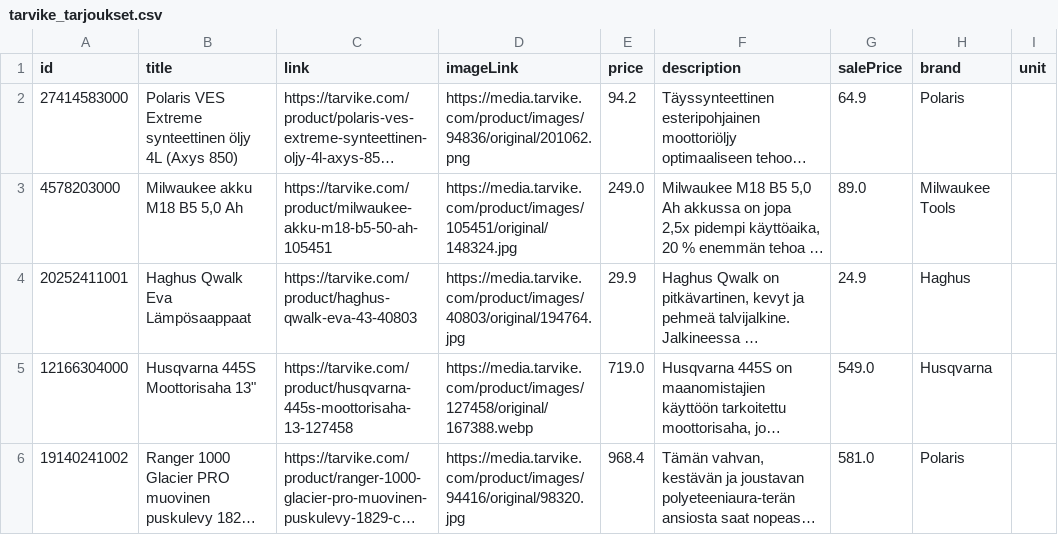
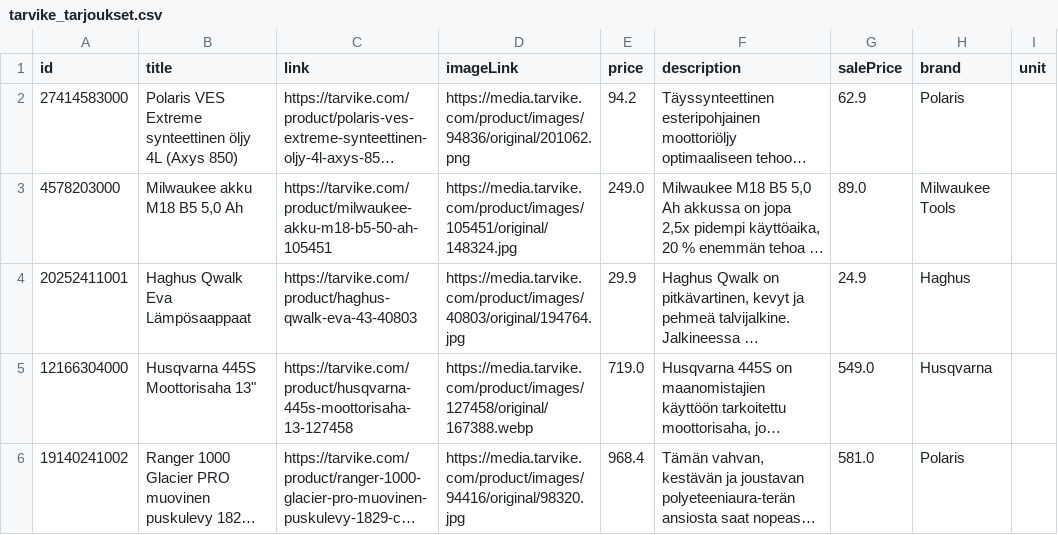
Before and after one commit to TarvikeTT/almadynamo, a CSV file: tarvike_tarjoukset.csv, drawn as a sheet; only a part is shown; long unchanged cells end in …; the diff names each change by its address in the sheet, - before the commit and + after, or states it on an @@ line.

```diff
--- a/tarvike_tarjoukset.csv
+++ b/tarvike_tarjoukset.csv
-G2 (salePrice): 64.9
+G2 (salePrice): 62.9
```
Also changed, not shown: tarvike_metsa_piha_ja_puutarha_feed.csv, tarvike_monkijat_feed.csv, 1 other file.
